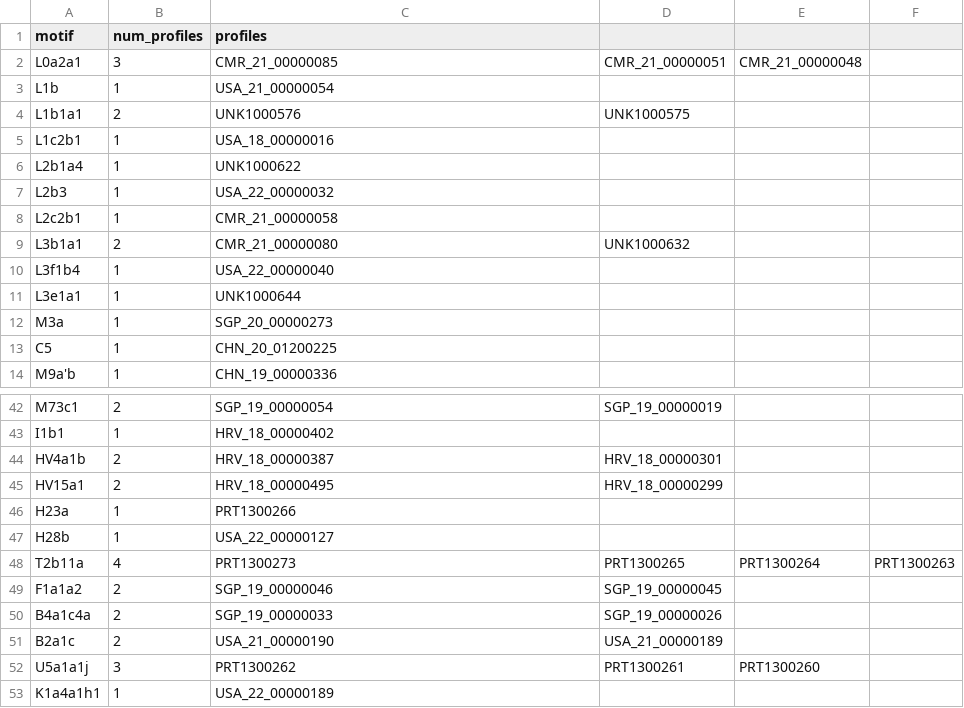
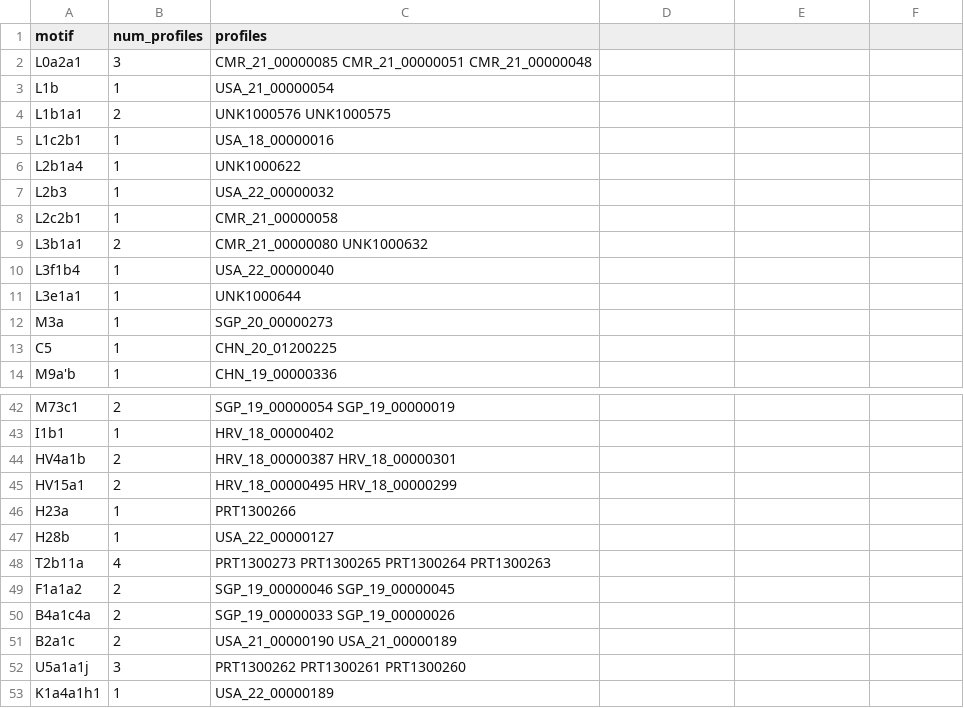
Before and after one commit to forensicgenomics/mitoLeaf, a CSV file: inputfiles/empop_representatives.csv, drawn as a sheet; only a part is shown, gaps mark what is left out; the diff covers the shown part only; the diff names each change by its address in the sheet, - before the commit and + after, or states it on an @@ line.

```diff
--- a/inputfiles/empop_representatives.csv
+++ b/inputfiles/empop_representatives.csv
-C2 (profiles): CMR_21_00000085
+C2 (profiles): CMR_21_00000085 CMR_21_00000051 CMR_21_00000048
-D2: CMR_21_00000051
+D2: (empty)
-E2: CMR_21_00000048
+E2: (empty)
-C4 (profiles): UNK1000576
+C4 (profiles): UNK1000576 UNK1000575
-D4: UNK1000575
+D4: (empty)
-C9 (profiles): CMR_21_00000080
+C9 (profiles): CMR_21_00000080 UNK1000632
-D9: UNK1000632
+D9: (empty)
-C42 (profiles): SGP_19_00000054
+C42 (profiles): SGP_19_00000054 SGP_19_00000019
-D42: SGP_19_00000019
+D42: (empty)
-C44 (profiles): HRV_18_00000387
+C44 (profiles): HRV_18_00000387 HRV_18_00000301
-D44: HRV_18_00000301
+D44: (empty)
-C45 (profiles): HRV_18_00000495
+C45 (profiles): HRV_18_00000495 HRV_18_00000299
-D45: HRV_18_00000299
+D45: (empty)
-C48 (profiles): PRT1300273
+C48 (profiles): PRT1300273 PRT1300265 PRT1300264 PRT1300263
-D48: PRT1300265
+D48: (empty)
-E48: PRT1300264
+E48: (empty)
-F48: PRT1300263
+F48: (empty)
-C49 (profiles): SGP_19_00000046
+C49 (profiles): SGP_19_00000046 SGP_19_00000045
-D49: SGP_19_00000045
+D49: (empty)
-C50 (profiles): SGP_19_00000033
+C50 (profiles): SGP_19_00000033 SGP_19_00000026
-D50: SGP_19_00000026
+D50: (empty)
-C51 (profiles): USA_21_00000190
+C51 (profiles): USA_21_00000190 USA_21_00000189
-D51: USA_21_00000189
+D51: (empty)
-C52 (profiles): PRT1300262
+C52 (profiles): PRT1300262 PRT1300261 PRT1300260
-D52: PRT1300261
+D52: (empty)
-E52: PRT1300260
+E52: (empty)
```
Also changed, not shown: 27 edited cells elsewhere in this file, docs/data/mito_representatives.csv, inputfiles/formatted_files/ncbi_genomes_representatives_formated.csv, 17 other files.
